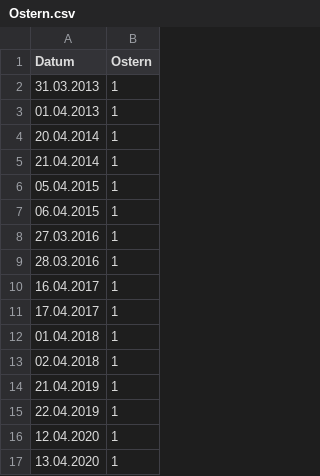
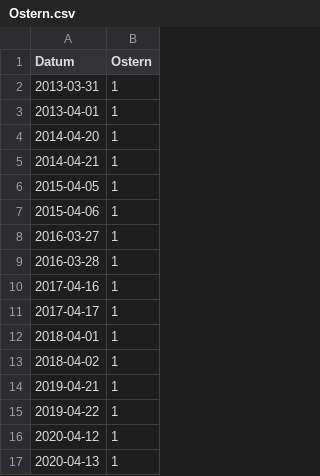
Before and after one commit to ChristinaMaedge/Umsatzprognose_EHM, a CSV file: Daten/Ostern.csv, drawn as a sheet.

```diff
--- a/Daten/Ostern.csv
+++ b/Daten/Ostern.csv
@@ -1,17 +1,17 @@
 Datum;Ostern
-31.03.2013;1
-01.04.2013;1
-20.04.2014;1
-21.04.2014;1
-05.04.2015;1
-06.04.2015;1
-27.03.2016;1
-28.03.2016;1
-16.04.2017;1
-17.04.2017;1
-01.04.2018;1
-02.04.2018;1
-21.04.2019;1
-22.04.2019;1
-12.04.2020;1
-13.04.2020;1
+2013-03-31;1
+2013-04-01;1
+2014-04-20;1
+2014-04-21;1
+2015-04-05;1
+2015-04-06;1
+2016-03-27;1
+2016-03-28;1
+2017-04-16;1
+2017-04-17;1
+2018-04-01;1
+2018-04-02;1
+2019-04-21;1
+2019-04-22;1
+2020-04-12;1
+2020-04-13;1
```
Also changed, not shown: Daten/ChristiHimmelfahrt_ext.csv, Daten/Feiertage.csv, 35 other files.
